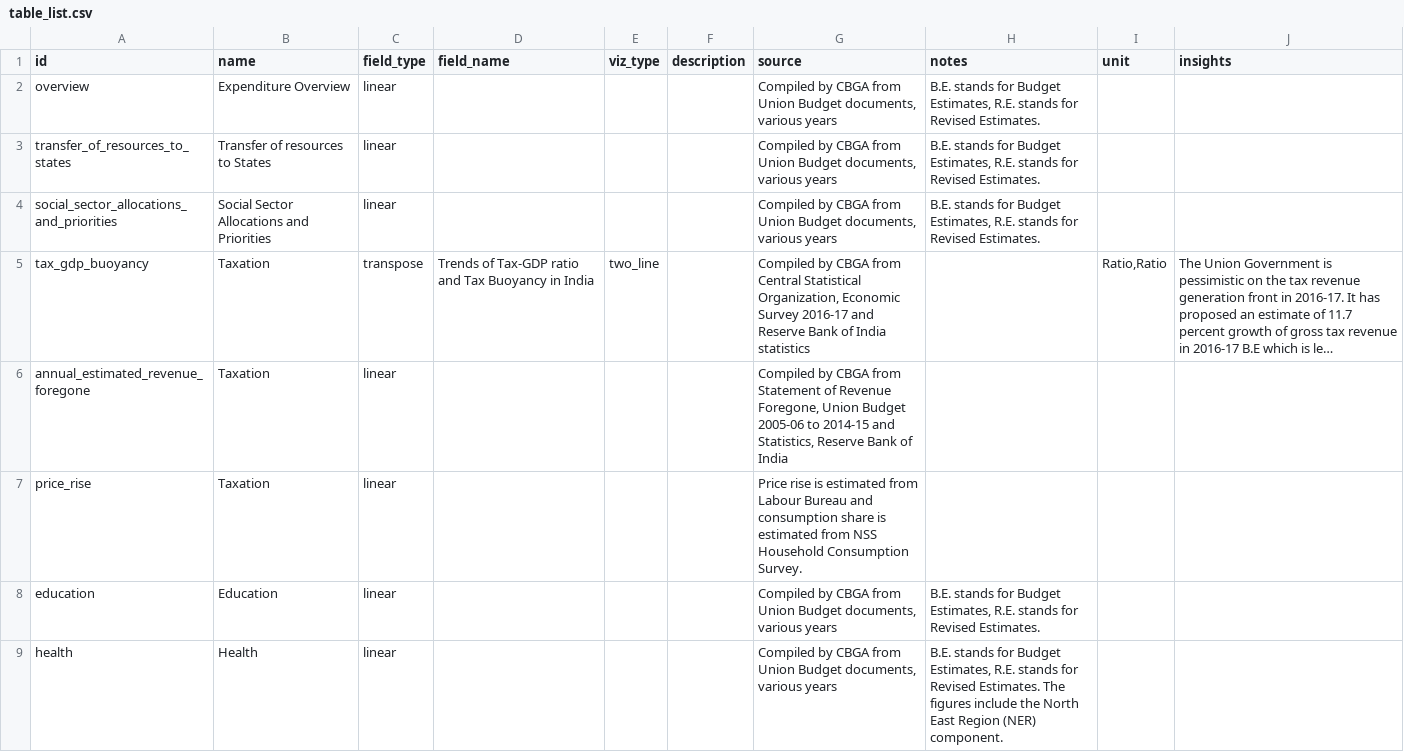
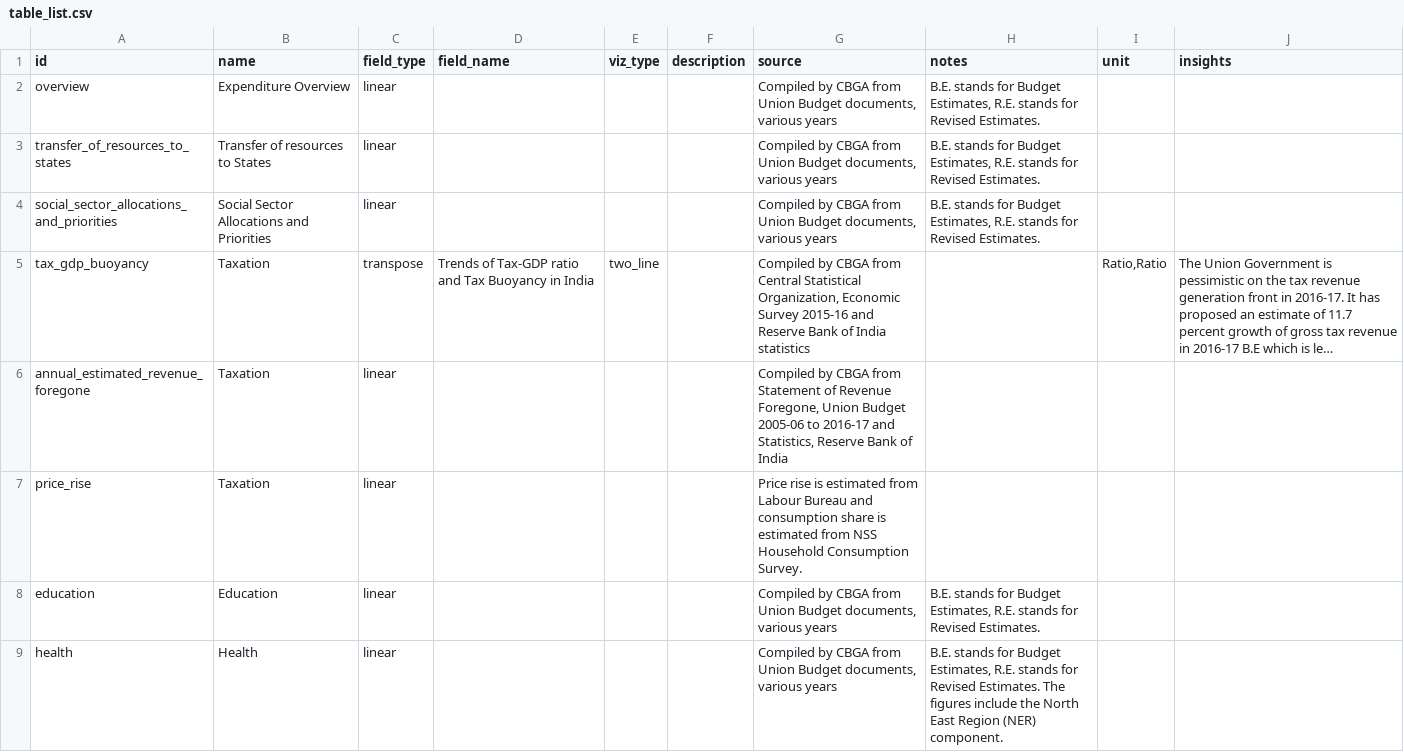
Before and after one commit to cbgaindia/unionbudget2016, a CSV file: data/table_list.csv, drawn as a sheet; only a part is shown; long unchanged cells end in …; the diff names each change by its address in the sheet, - before the commit and + after, or states it on an @@ line.

Commit message:
Corrected sources for Taxations

```diff
--- a/data/table_list.csv
+++ b/data/table_list.csv
-G5 (source): …Economic Survey 2016-17 and Reserve…
+G5 (source): …Economic Survey 2015-16 and Reserve…
-G6 (source): …2005-06 to 2014-15 and Statistics,…
+G6 (source): …2005-06 to 2016-17 and Statistics,…
```
